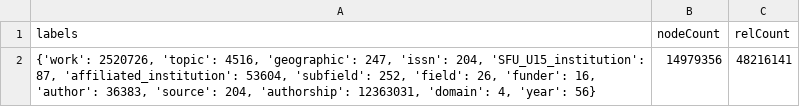
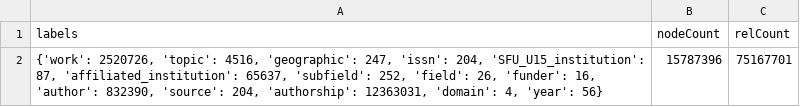
Before and after one commit to sfu-bigdata/SFU-Research-Strength-Network-Analysis, a CSV file: visualization_data/summary_node_information.csv, drawn as a sheet.

```diff
--- a/visualization_data/summary_node_information.csv
+++ b/visualization_data/summary_node_information.csv
@@ -1,2 +1,2 @@
 labels,nodeCount,relCount
-"{'work': 2520726, 'topic': 4516, 'geographic': 247, 'issn': 204, 'SFU_U15_institution': 87, 'affiliated_institution': 53604, 'subfield': 252, 'field': 26, 'funder': 16, 'author': 36383, 'source': 204, 'authorship': 12363031, 'domain': 4, 'year': 56}",14979356,48216141
+"{'work': 2520726, 'topic': 4516, 'geographic': 247, 'issn': 204, 'SFU_U15_institution': 87, 'affiliated_institution': 65637, 'subfield': 252, 'field': 26, 'funder': 16, 'author': 832390, 'source': 204, 'authorship': 12363031, 'domain': 4, 'year': 56}",15787396,75167701
```
Also changed, not shown: 8 other files.
